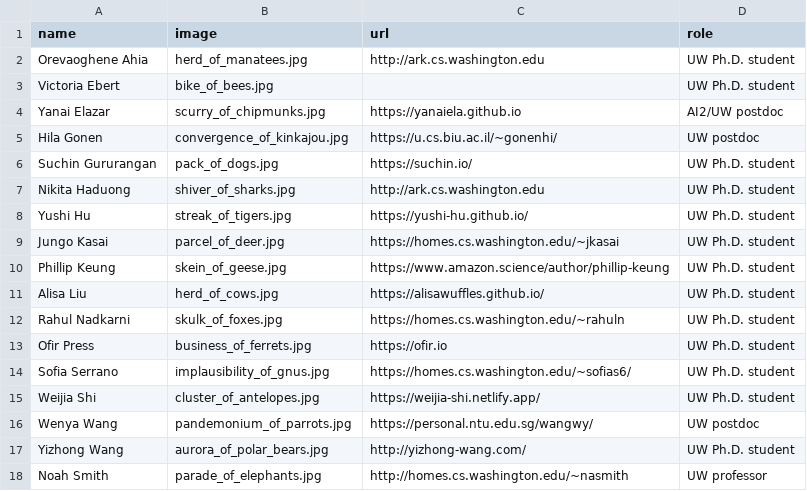
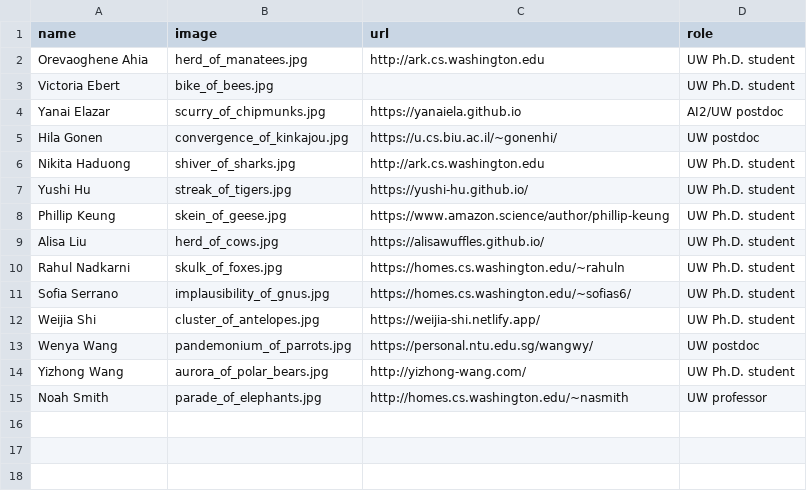
Before and after one commit to Noahs-ARK/Noahs-ARK.github.io, a CSV file: _data/members.csv, drawn as a sheet.

Commit message:
Update members.csv

```diff
--- a/_data/members.csv
+++ b/_data/members.csv
@@ -5,6 +5,4 @@ Yanai Elazar,scurry_of_chipmunks.jpg,https://yanaiela.github.io,AI2/UW postdoc
 Hila Gonen,convergence_of_kinkajou.jpg,https://u.cs.biu.ac.il/~gonenhi/,UW postdoc
-Suchin Gururangan,pack_of_dogs.jpg,https://suchin.io/,UW Ph.D. student
 Nikita Haduong,shiver_of_sharks.jpg,http://ark.cs.washington.edu,UW Ph.D. student
 Yushi Hu,streak_of_tigers.jpg,https://yushi-hu.github.io/,UW Ph.D. student
-Jungo Kasai,parcel_of_deer.jpg,https://homes.cs.washington.edu/~jkasai,UW Ph.D. student
 Phillip Keung,skein_of_geese.jpg,https://www.amazon.science/author/phillip-keung,UW Ph.D. student
@@ -12,3 +10,2 @@ Alisa Liu,herd_of_cows.jpg,https://alisawuffles.github.io/,UW Ph.D. student
 Rahul Nadkarni,skulk_of_foxes.jpg,https://homes.cs.washington.edu/~rahuln,UW Ph.D. student
-Ofir Press,business_of_ferrets.jpg,https://ofir.io,UW Ph.D. student
 Sofia Serrano,implausibility_of_gnus.jpg,https://homes.cs.washington.edu/~sofias6/,UW Ph.D. student
```
